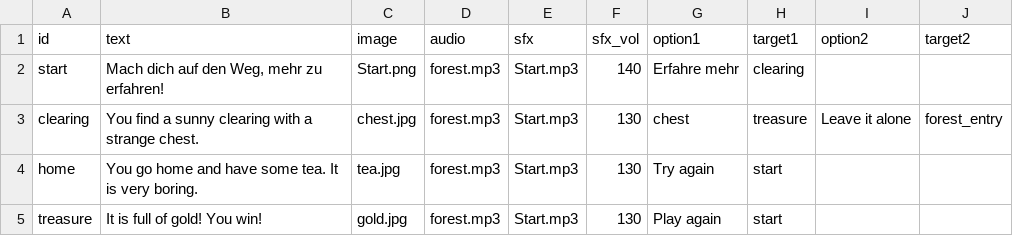
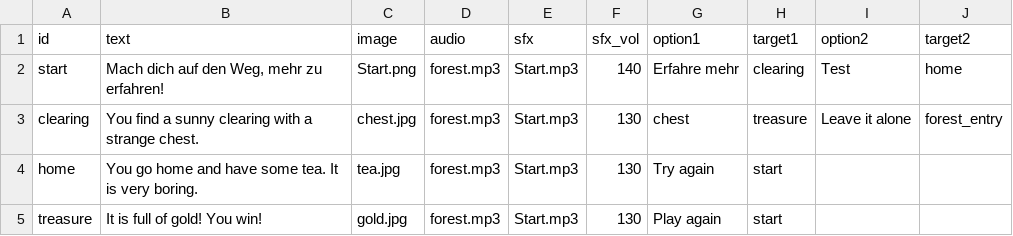
Before and after one commit to robertcornelisschuppe/test-choose-your-own-adventure, a CSV file: story.csv, drawn as a sheet.

Commit message:
Update story.csv

```diff
--- a/story.csv
+++ b/story.csv
@@ -1,3 +1,3 @@
 id,text,image,audio,sfx,sfx_vol,option1,target1,option2,target2
-start,"Mach dich auf den Weg, mehr zu erfahren!",Start.png,forest.mp3,Start.mp3,140,Erfahre mehr,clearing,,
+start,"Mach dich auf den Weg, mehr zu erfahren!",Start.png,forest.mp3,Start.mp3,140,Erfahre mehr,clearing,Test,home
 clearing,You find a sunny clearing with a strange chest.,chest.jpg,forest.mp3,Start.mp3,130,chest,treasure,Leave it alone,forest_entry
```
